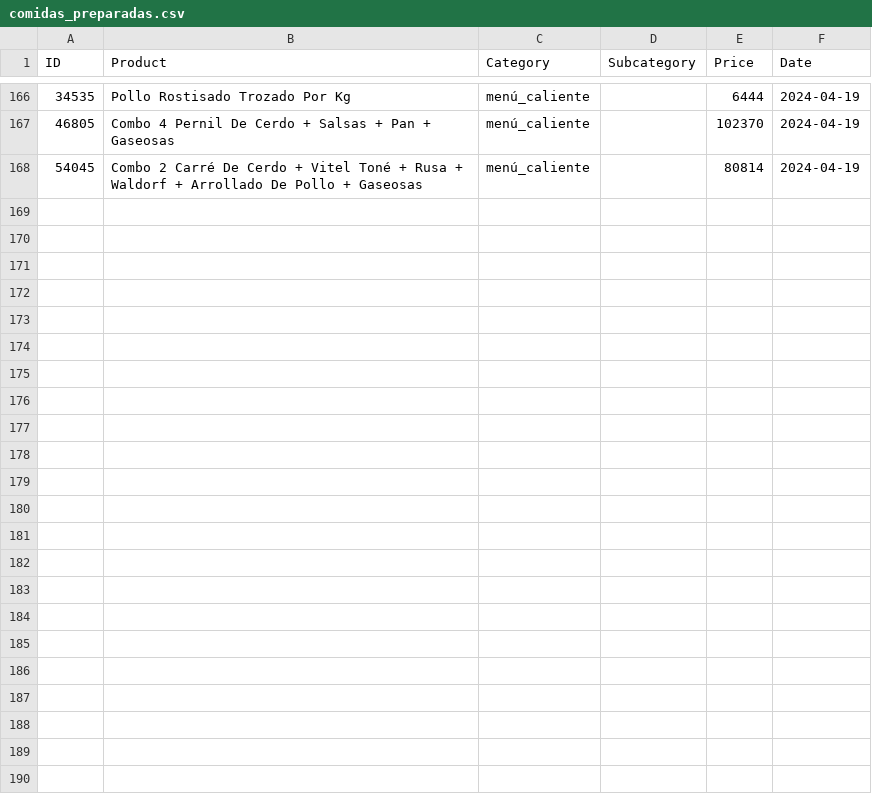
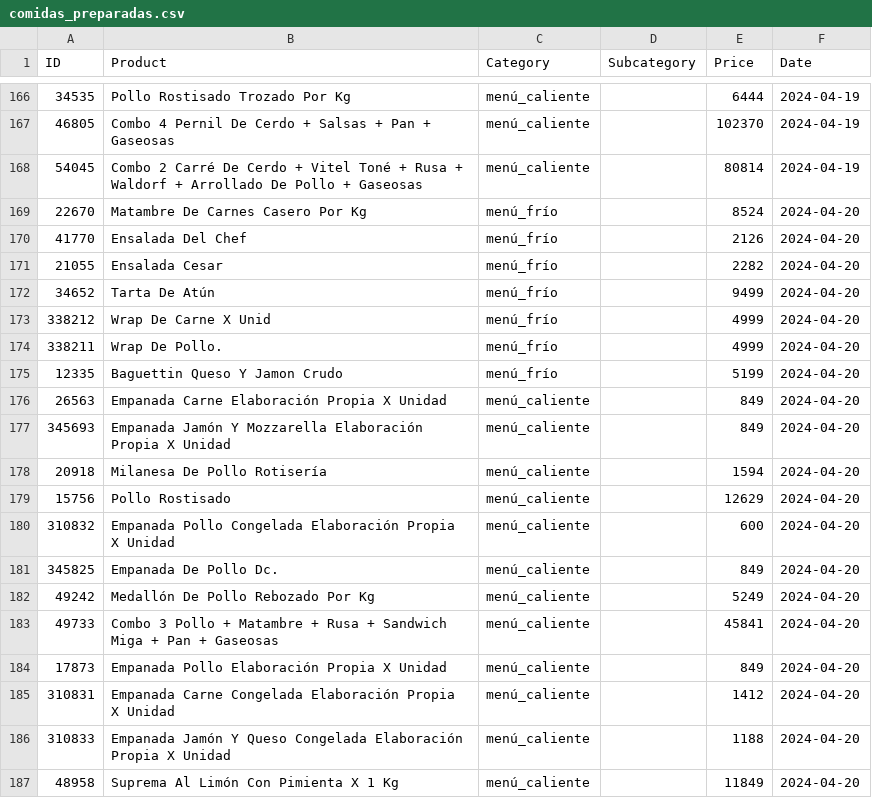
Before and after one commit to PabloMazurkiewicz/Python-Site-Scraping, a CSV file: JumboBot/data/csv/comidas_preparadas.csv, drawn as a sheet; only a part is shown, gaps mark what is left out; the diff covers the shown part only; the diff names each change by its address in the sheet, - before the commit and + after, or states it on an @@ line.

```diff
--- a/JumboBot/data/csv/comidas_preparadas.csv
+++ b/JumboBot/data/csv/comidas_preparadas.csv
+row 169: 22670 | Matambre De Carnes Casero Por Kg | menú_frío |  | 8524 | 2024-04-20
+row 170: 41770 | Ensalada Del Chef | menú_frío |  | 2126 | 2024-04-20
+row 171: 21055 | Ensalada Cesar | menú_frío |  | 2282 | 2024-04-20
+row 172: 34652 | Tarta De Atún | menú_frío |  | 9499 | 2024-04-20
+row 173: 338212 | Wrap De Carne X Unid | menú_frío |  | 4999 | 2024-04-20
+row 174: 338211 | Wrap De Pollo. | menú_frío |  | 4999 | 2024-04-20
+row 175: 12335 | Baguettin Queso Y Jamon Crudo | menú_frío |  | 5199 | 2024-04-20
+row 176: 26563 | Empanada Carne Elaboración Propia X Unidad | menú_caliente |  | 849 | 2024-04-20
+row 177: 345693 | Empanada Jamón Y Mozzarella Elaboración Propia X Unidad | menú_caliente |  | 849 | 2024-04-20
+row 178: 20918 | Milanesa De Pollo Rotisería | menú_caliente |  | 1594 | 2024-04-20
+row 179: 15756 | Pollo Rostisado | menú_caliente |  | 12629 | 2024-04-20
+row 180: 310832 | Empanada Pollo Congelada Elaboración Propia X Unidad | menú_caliente |  | 600 | 2024-04-20
+row 181: 345825 | Empanada De Pollo Dc. | menú_caliente |  | 849 | 2024-04-20
+row 182: 49242 | Medallón De Pollo Rebozado Por Kg | menú_caliente |  | 5249 | 2024-04-20
+row 183: 49733 | Combo 3 Pollo + Matambre + Rusa + Sandwich Miga + Pan + Gaseosas | menú_caliente |  | 45841 | 2024-04-20
+row 184: 17873 | Empanada Pollo Elaboración Propia X Unidad | menú_caliente |  | 849 | 2024-04-20
+row 185: 310831 | Empanada Carne Congelada Elaboración Propia X Unidad | menú_caliente |  | 1412 | 2024-04-20
+row 186: 310833 | Empanada Jamón Y Queso Congelada Elaboración Propia X Unidad | menú_caliente |  | 1188 | 2024-04-20
+row 187: 48958 | Suprema Al Limón Con Pimienta X 1 Kg | menú_caliente |  | 11849 | 2024-04-20
```
Also changed, not shown: 13 added rows elsewhere in this file, 15 other files.
